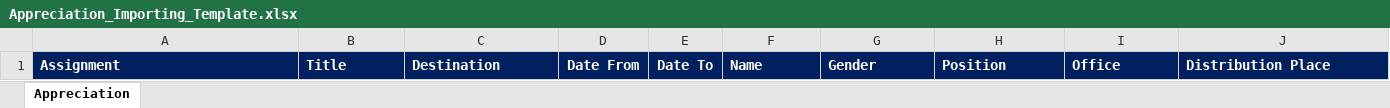
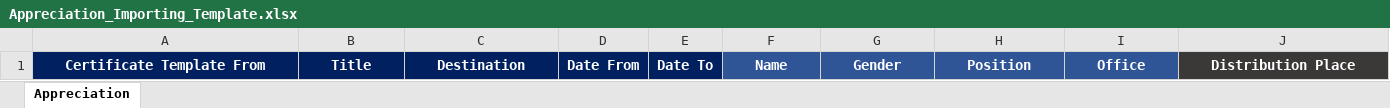
Before and after one commit to my-desk-portal/my-desk-portal.github.io, an Excel workbook: public/Appreciation_Importing_Template.xlsx, sheet Appreciation, drawn as a sheet; values as stored, in another font and other column widths than the file's, no borders; the diff names each change by its address in the sheet, - before the commit and + after, or states it on an @@ line.

```diff
--- a/public/Appreciation_Importing_Template.xlsx (sheet Appreciation)
+++ b/public/Appreciation_Importing_Template.xlsx (sheet Appreciation)
-A1: Assignment
+A1: Certificate Template From
-A1:C1 alignment: left
+A1:C1 alignment: center
-F1:J1 alignment: left
+F1:J1 alignment: center
-F1:I1 fill: #002060
+F1:I1 fill: #2F5597
-J1 fill: #002060
+J1 fill: #3B3838
```
Also changed, not shown: public/CA_Importing_Template.xlsx, public/Completion_Importing_Template.xlsx, 8 other files.
